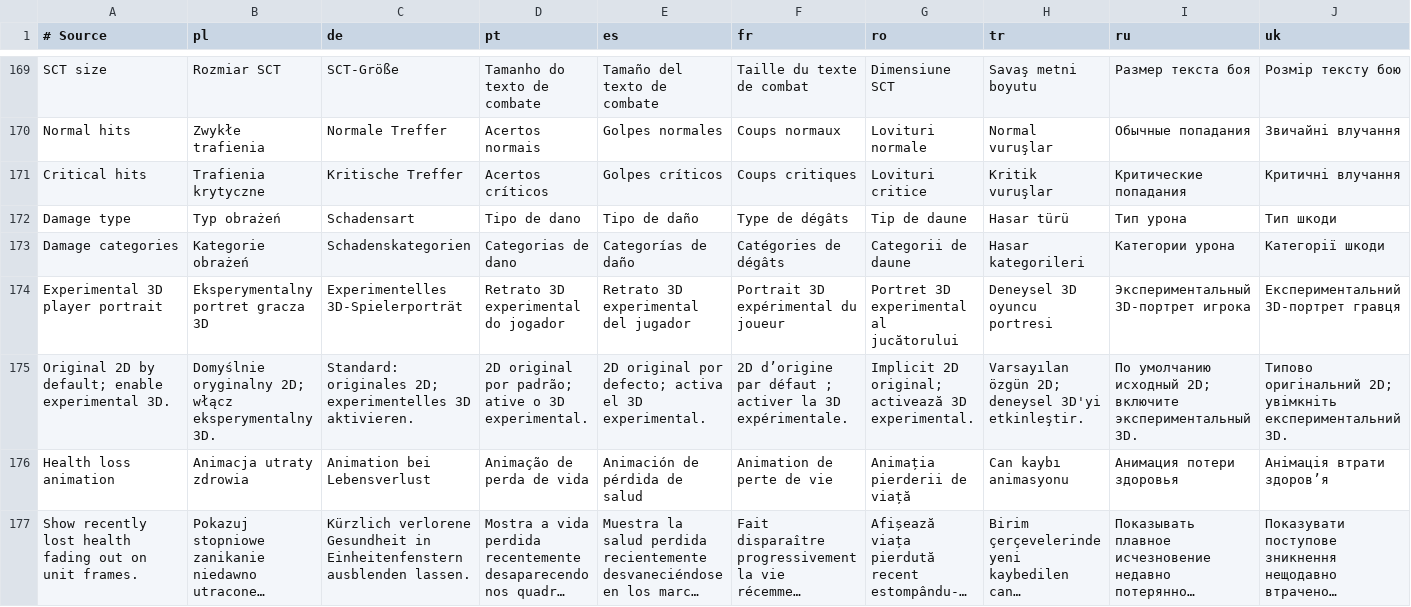
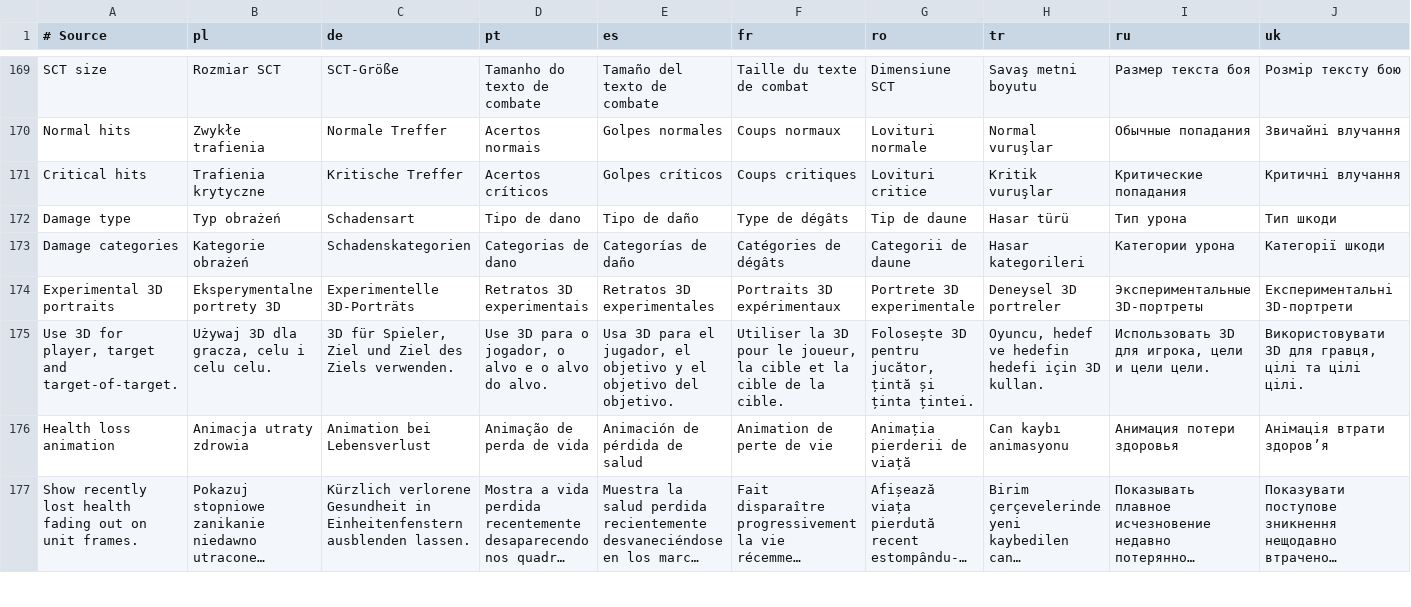
Before and after one commit to migwynkriid13/SurvivorsDragonUi, a TSV file: localization/ui.tsv, drawn as a sheet; only a part is shown, gaps mark what is left out; long unchanged cells end in …; removed rows and columns are numbered as before the commit, all else as after; rows hold the shown columns only; the diff names each change by its address in the sheet, - before the commit and + after, or states it on an @@ line.

Commit message:
fix: apply portrait toggle to all unit frames

```diff
--- a/localization/ui.tsv
+++ b/localization/ui.tsv
-row 174: Experimental 3D player portrait | Eksperymentalny portret gracza 3D | Experimentelles 3D-Spielerporträt | Retrato 3D experimental do jogador | Retrato 3D experimental del jugador | Portrait 3D expérimental du joueur | Portret 3D experimental al jucătorului | Deneysel 3D oyuncu portresi | Экспериментальный 3D-портрет игрока | Експериментальний 3D-портрет гравця
-row 175: Original 2D by default; enable experimental 3D. | Domyślnie oryginalny 2D; włącz eksperymentalny 3D. | Standard: originales 2D; experimentelles 3D aktivieren. | 2D original por padrão; ative o 3D experimental. | 2D original por defecto; activa el 3D experimental. | 2D d’origine par défaut ; activer la 3D expérimentale. | Implicit 2D original; activează 3D experimental. | Varsayılan özgün 2D; deneysel 3D'yi etkinleştir. | По умолчанию исходный 2D; включите экспериментальный 3D. | Типово оригінальний 2D; увімкніть експериментальний 3D.
+row 174: Experimental 3D portraits | Eksperymentalne portrety 3D | Experimentelle 3D-Porträts | Retratos 3D experimentais | Retratos 3D experimentales | Portraits 3D expérimentaux | Portrete 3D experimentale | Deneysel 3D portreler | Экспериментальные 3D-портреты | Експериментальні 3D-портрети
+row 175: Use 3D for player, target and target-of-target. | Używaj 3D dla gracza, celu i celu celu. | 3D für Spieler, Ziel und Ziel des Ziels verwenden. | Use 3D para o jogador, o alvo e o alvo do alvo. | Usa 3D para el jugador, el objetivo y el objetivo del objetivo. | Utiliser la 3D pour le joueur, la cible et la cible de la cible. | Folosește 3D pentru jucător, țintă și ținta țintei. | Oyuncu, hedef ve hedefin hedefi için 3D kullan. | Использовать 3D для игрока, цели и цели цели. | Використовувати 3D для гравця, цілі та цілі цілі.
```
Also changed, not shown: 7 other files.
